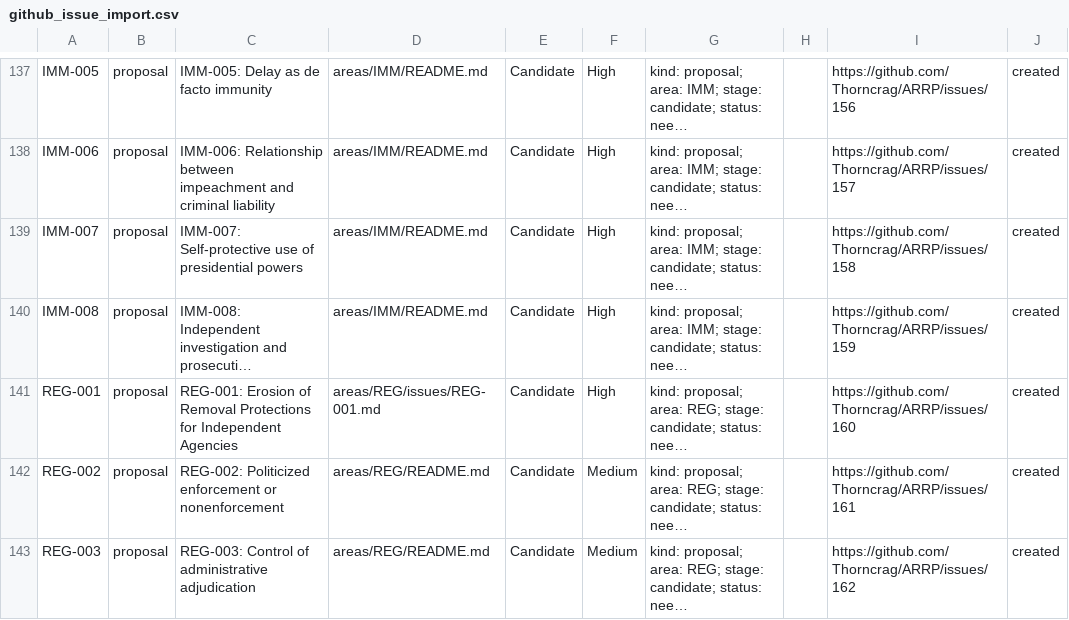
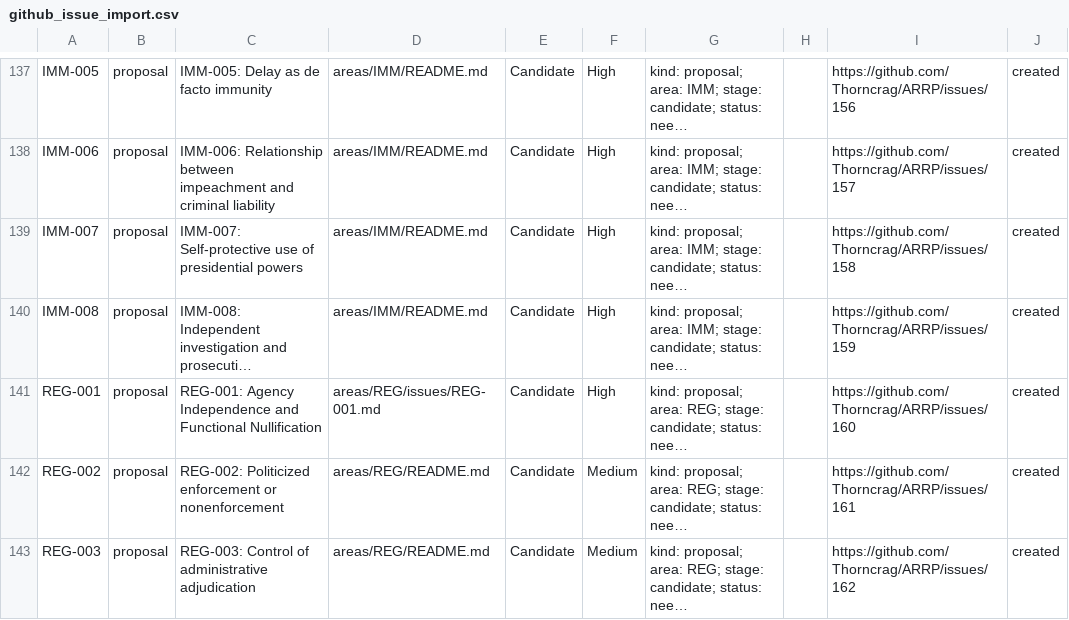
Before and after one commit to Thorncrag/ARRP, a CSV file: inventory/github_issue_import.csv, drawn as a sheet; only a part is shown, gaps mark what is left out; long unchanged cells end in …; the diff names each change by its address in the sheet, - before the commit and + after, or states it on an @@ line.

```diff
--- a/inventory/github_issue_import.csv
+++ b/inventory/github_issue_import.csv
-C141: REG-001: Erosion of Removal Protections for Independent Agencies
+C141: REG-001: Agency Independence and Functional Nullification
```
Also changed, not shown: inventory/sources.csv, 6 other files.
